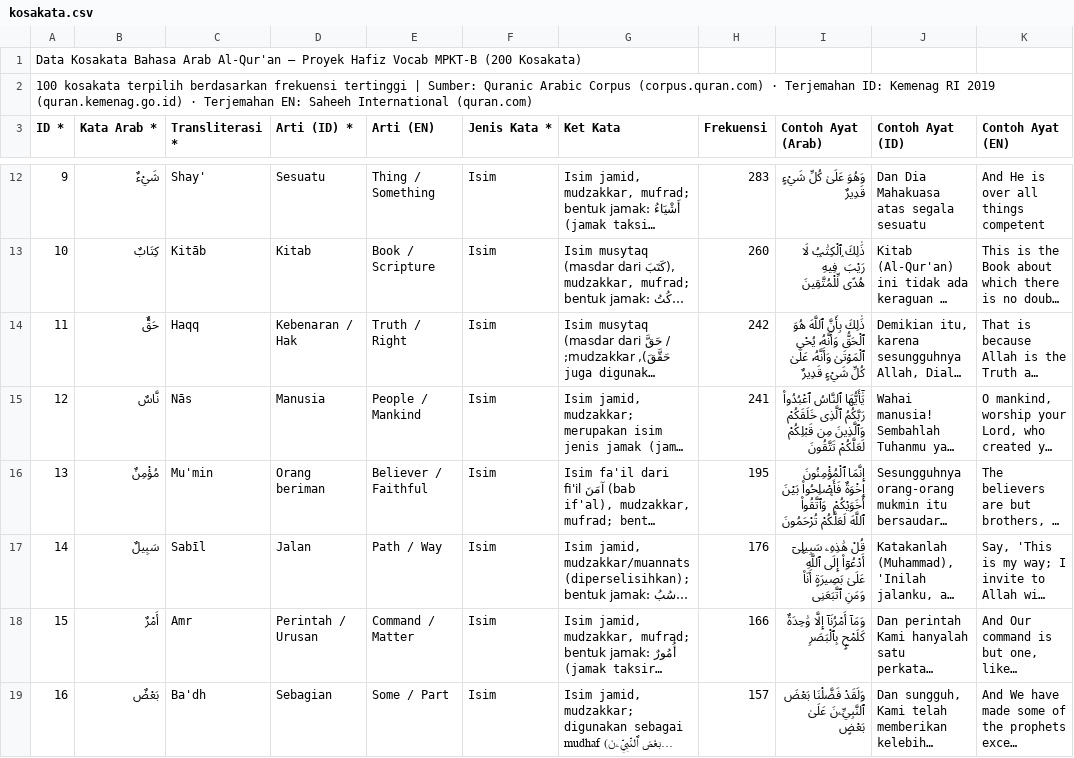
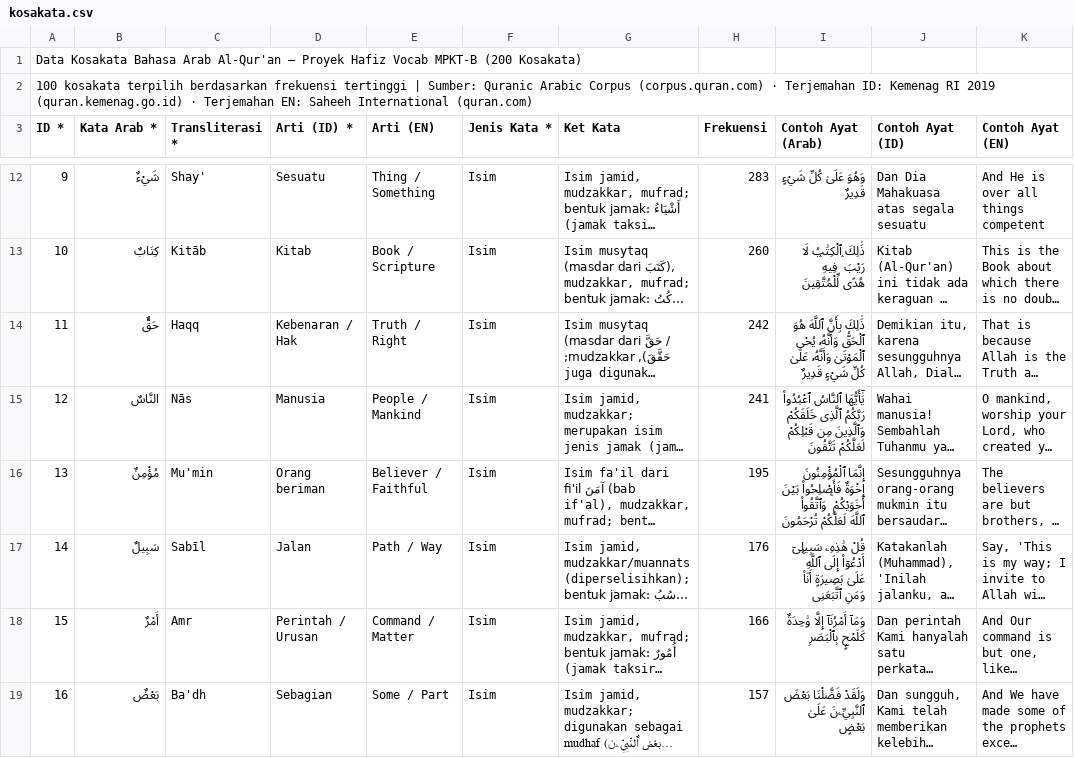
Before and after one commit to axid3554/hafizh_vocab, a CSV file: kosakata.csv, drawn as a sheet; only a part is shown, gaps mark what is left out; long unchanged cells end in …; the diff names each change by its address in the sheet, - before the commit and + after, or states it on an @@ line.

Commit message:
fix kata an-nas

```diff
--- a/kosakata.csv
+++ b/kosakata.csv
-B15 (Kata Arab *): نَّاسٌ
+B15 (Kata Arab *): النَّاسٌ
```
Also changed, not shown: 1 other file.
